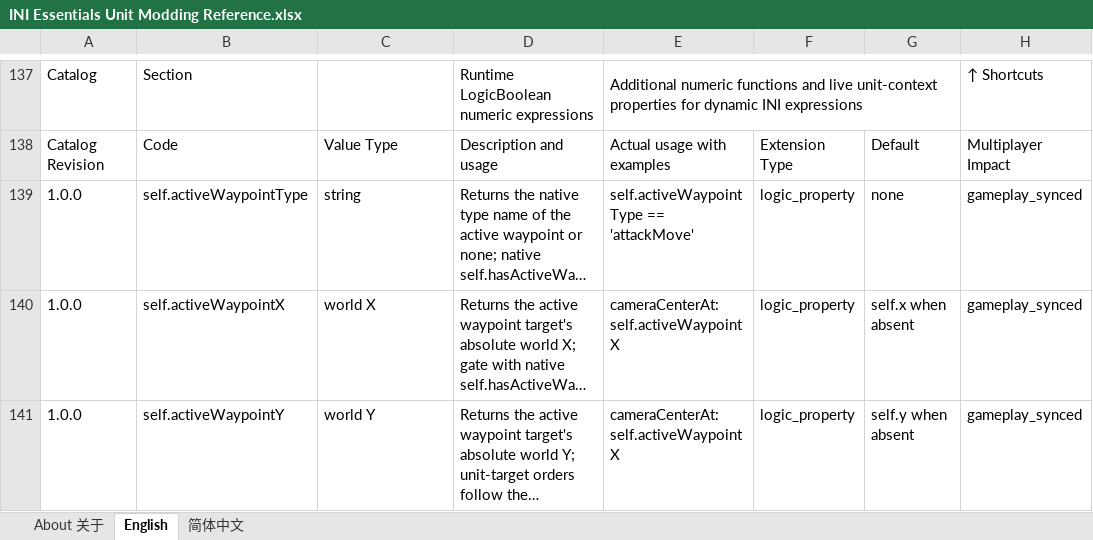
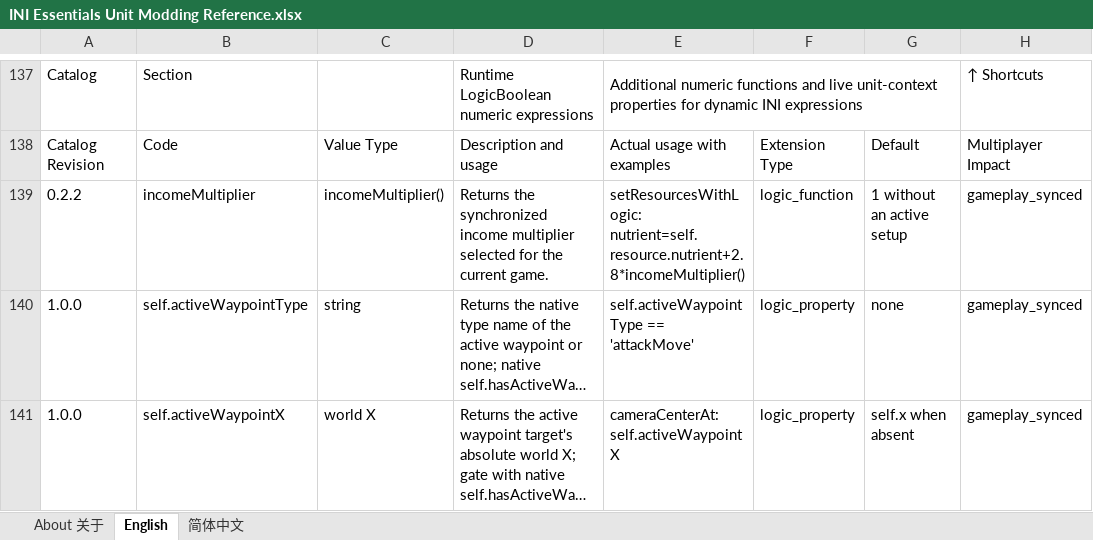
Before and after one commit to DXENDBucket/Rusted-Fabric-Loader, an Excel workbook: official-mods/ini-essentials/docs/INI Essentials Unit Modding Reference.xlsx, sheet English, drawn as a sheet; only a part is shown, gaps mark what is left out; the shorter side is filled out with more unchanged rows; long unchanged cells end in …; values as stored, in another font and other column widths than the file's, no cell formats; charts and pictures not drawn; the diff names each change by its address in the sheet, - before the commit and + after, or states it on an @@ line.

Commit message:
Add synchronized income multiplier expressions

```diff
--- a/official-mods/ini-essentials/docs/INI Essentials Unit Modding Reference.xlsx (sheet English)
+++ b/official-mods/ini-essentials/docs/INI Essentials Unit Modding Reference.xlsx (sheet English)
+row 139: 0.2.2 | incomeMultiplier | incomeMultiplier() | Returns the synchronized income multiplier selected for the current game. | setResourcesWithLogic: nutrient=self.resource.nutrient+2.8*incomeMultiplier() | logic_function | 1 without an active setup | gameplay_synced
```
Also changed, not shown: sheet 简体中文, cell formats, charts or pictures, 9 other files.
